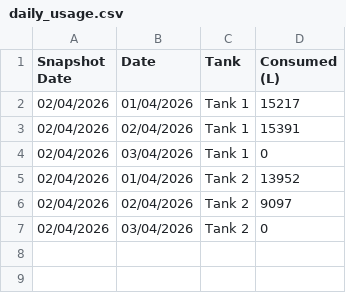
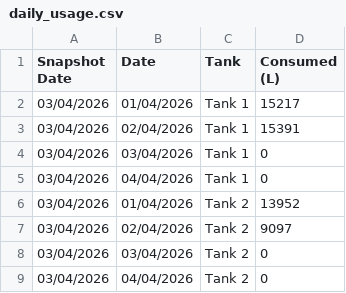
Before and after one commit to neil-noble/NMG, a CSV file: data/daily_usage.csv, drawn as a sheet.

```diff
--- a/data/daily_usage.csv
+++ b/data/daily_usage.csv
@@ -1,7 +1,9 @@
 Snapshot Date,Date,Tank,Consumed (L)
-02/04/2026,01/04/2026,Tank 1,15217
-02/04/2026,02/04/2026,Tank 1,15391
-02/04/2026,03/04/2026,Tank 1,0
-02/04/2026,01/04/2026,Tank 2,13952
-02/04/2026,02/04/2026,Tank 2,9097
-02/04/2026,03/04/2026,Tank 2,0
+03/04/2026,01/04/2026,Tank 1,15217
+03/04/2026,02/04/2026,Tank 1,15391
+03/04/2026,03/04/2026,Tank 1,0
+03/04/2026,04/04/2026,Tank 1,0
+03/04/2026,01/04/2026,Tank 2,13952
+03/04/2026,02/04/2026,Tank 2,9097
+03/04/2026,03/04/2026,Tank 2,0
+03/04/2026,04/04/2026,Tank 2,0
```
Also changed, not shown: data/forecast.csv, data/mom_comparison.csv, 1 other file.
